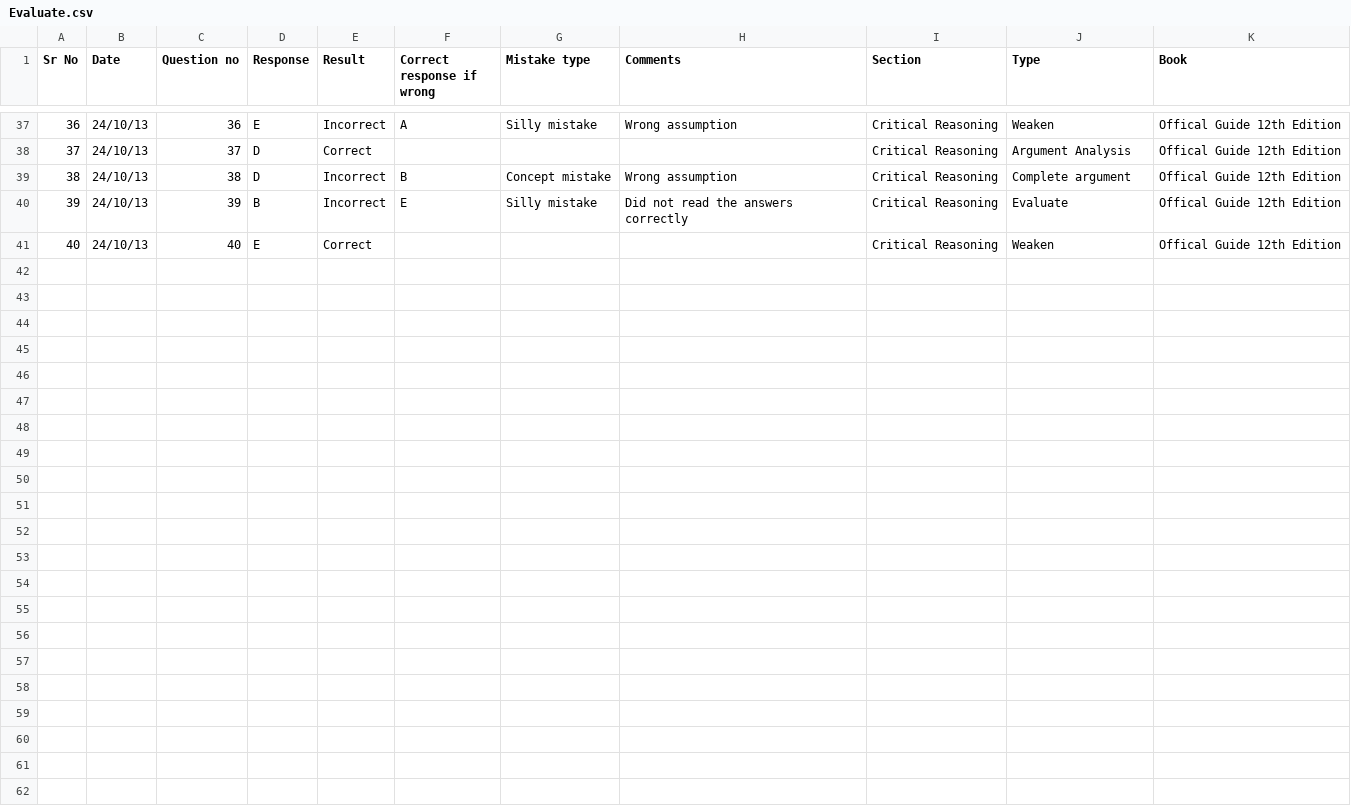
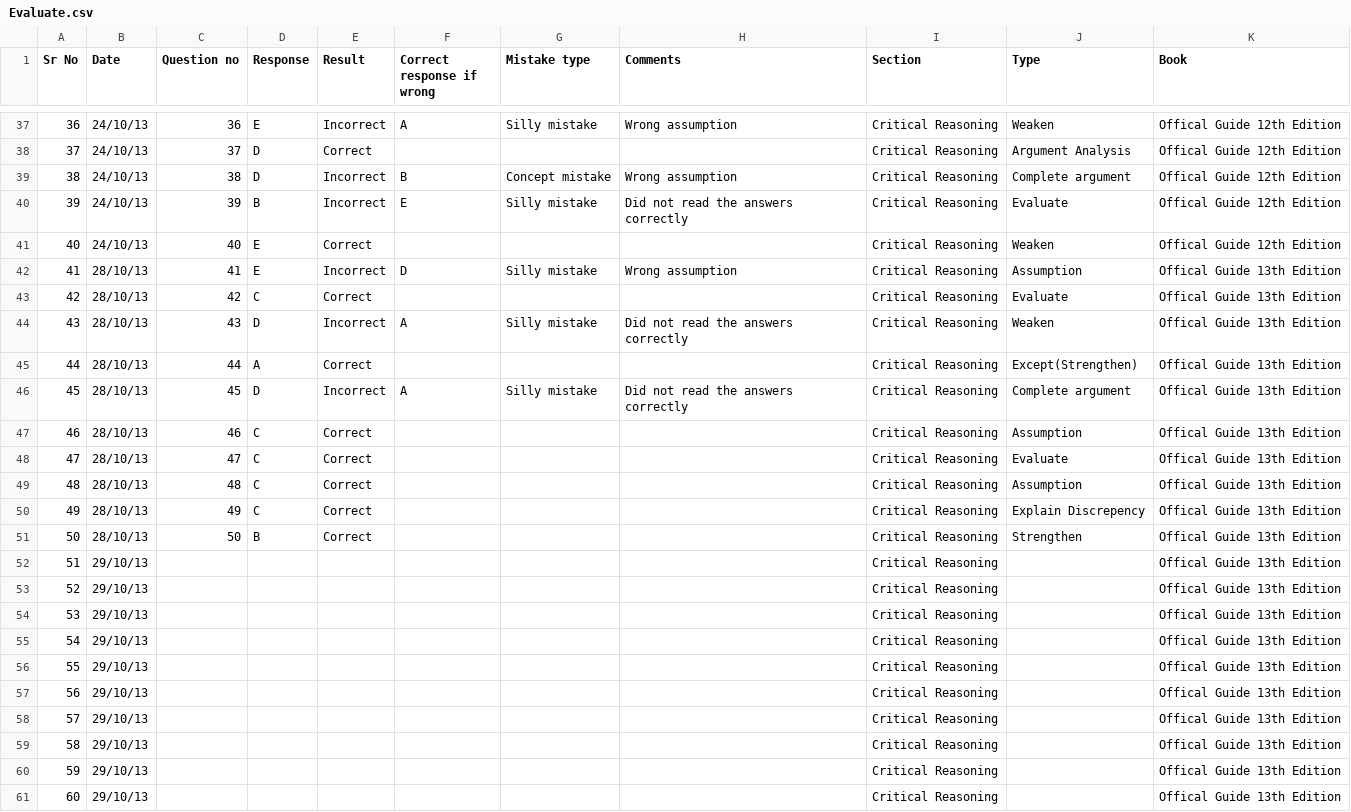
Before and after one commit to abhi4717/GMAT-Prep-Helper, a CSV file: src/r/EvaluateScoring/resources/Evaluate.csv, drawn as a sheet; only a part is shown, gaps mark what is left out; the diff names each change by its address in the sheet, - before the commit and + after, or states it on an @@ line.

```diff
--- a/src/r/EvaluateScoring/resources/Evaluate.csv
+++ b/src/r/EvaluateScoring/resources/Evaluate.csv
+row 42: 41 | 28/10/13 | 41 | E | Incorrect | D | Silly mistake | Wrong assumption | Critical Reasoning | Assumption | Offical Guide 13th Edition
+row 43: 42 | 28/10/13 | 42 | C | Correct |  |  |  | Critical Reasoning | Evaluate | Offical Guide 13th Edition
+row 44: 43 | 28/10/13 | 43 | D | Incorrect | A | Silly mistake | Did not read the answers correctly | Critical Reasoning | Weaken | Offical Guide 13th Edition
+row 45: 44 | 28/10/13 | 44 | A | Correct |  |  |  | Critical Reasoning | Except(Strengthen) | Offical Guide 13th Edition
+row 46: 45 | 28/10/13 | 45 | D | Incorrect | A | Silly mistake | Did not read the answers correctly | Critical Reasoning | Complete argument | Offical Guide 13th Edition
+row 47: 46 | 28/10/13 | 46 | C | Correct |  |  |  | Critical Reasoning | Assumption | Offical Guide 13th Edition
+row 48: 47 | 28/10/13 | 47 | C | Correct |  |  |  | Critical Reasoning | Evaluate | Offical Guide 13th Edition
+row 49: 48 | 28/10/13 | 48 | C | Correct |  |  |  | Critical Reasoning | Assumption | Offical Guide 13th Edition
+row 50: 49 | 28/10/13 | 49 | C | Correct |  |  |  | Critical Reasoning | Explain Discrepency | Offical Guide 13th Edition
+row 51: 50 | 28/10/13 | 50 | B | Correct |  |  |  | Critical Reasoning | Strengthen | Offical Guide 13th Edition
+row 52: 51 | 29/10/13 |  |  |  |  |  |  | Critical Reasoning |  | Offical Guide 13th Edition
+row 53: 52 | 29/10/13 |  |  |  |  |  |  | Critical Reasoning |  | Offical Guide 13th Edition
+row 54: 53 | 29/10/13 |  |  |  |  |  |  | Critical Reasoning |  | Offical Guide 13th Edition
+row 55: 54 | 29/10/13 |  |  |  |  |  |  | Critical Reasoning |  | Offical Guide 13th Edition
+row 56: 55 | 29/10/13 |  |  |  |  |  |  | Critical Reasoning |  | Offical Guide 13th Edition
+row 57: 56 | 29/10/13 |  |  |  |  |  |  | Critical Reasoning |  | Offical Guide 13th Edition
+row 58: 57 | 29/10/13 |  |  |  |  |  |  | Critical Reasoning |  | Offical Guide 13th Edition
+row 59: 58 | 29/10/13 |  |  |  |  |  |  | Critical Reasoning |  | Offical Guide 13th Edition
+row 60: 59 | 29/10/13 |  |  |  |  |  |  | Critical Reasoning |  | Offical Guide 13th Edition
+row 61: 60 | 29/10/13 |  |  |  |  |  |  | Critical Reasoning |  | Offical Guide 13th Edition
```
Also changed, not shown: 3 other files.
